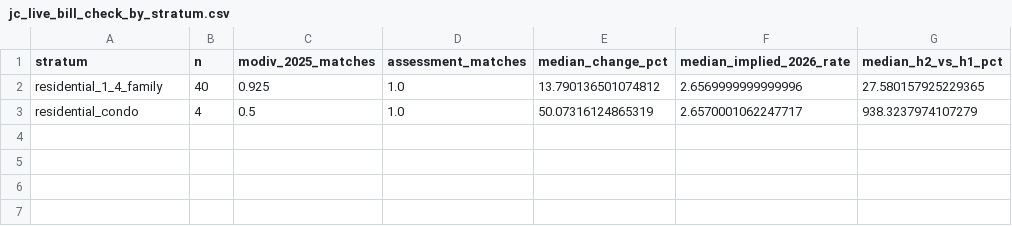
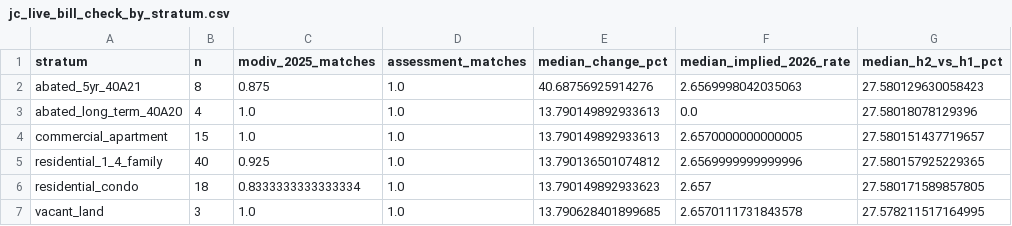
Before and after one commit to ousepachn/Jc-property-tax-helper, a CSV file: data/interim/quality/jc_live_bill_check_by_stratum.csv, drawn as a sheet.

```diff
--- a/data/interim/quality/jc_live_bill_check_by_stratum.csv
+++ b/data/interim/quality/jc_live_bill_check_by_stratum.csv
@@ -1,3 +1,7 @@
 stratum,n,modiv_2025_matches,assessment_matches,median_change_pct,median_implied_2026_rate,median_h2_vs_h1_pct
+abated_5yr_40A21,8,0.875,1.0,40.68756925914276,2.6569998042035063,27.580129630058423
+abated_long_term_40A20,4,1.0,1.0,13.790149892933613,0.0,27.58018078129396
+commercial_apartment,15,1.0,1.0,13.790149892933613,2.6570000000000005,27.580151437719657
 residential_1_4_family,40,0.925,1.0,13.790136501074812,2.6569999999999996,27.580157925229365
-residential_condo,4,0.5,1.0,50.07316124865319,2.6570001062247717,938.3237974107279
+residential_condo,18,0.8333333333333334,1.0,13.790149892933623,2.657,27.580171589857805
+vacant_land,3,1.0,1.0,13.790628401899685,2.6570111731843578,27.578211517164995
```
Also changed, not shown: 2 other files.
